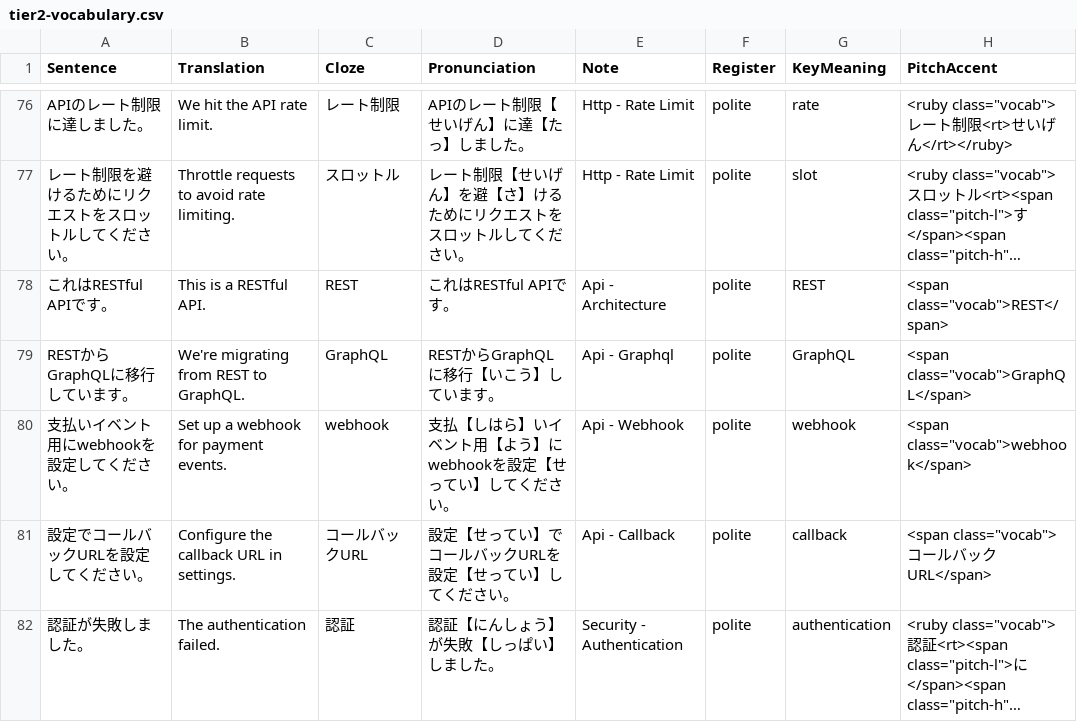
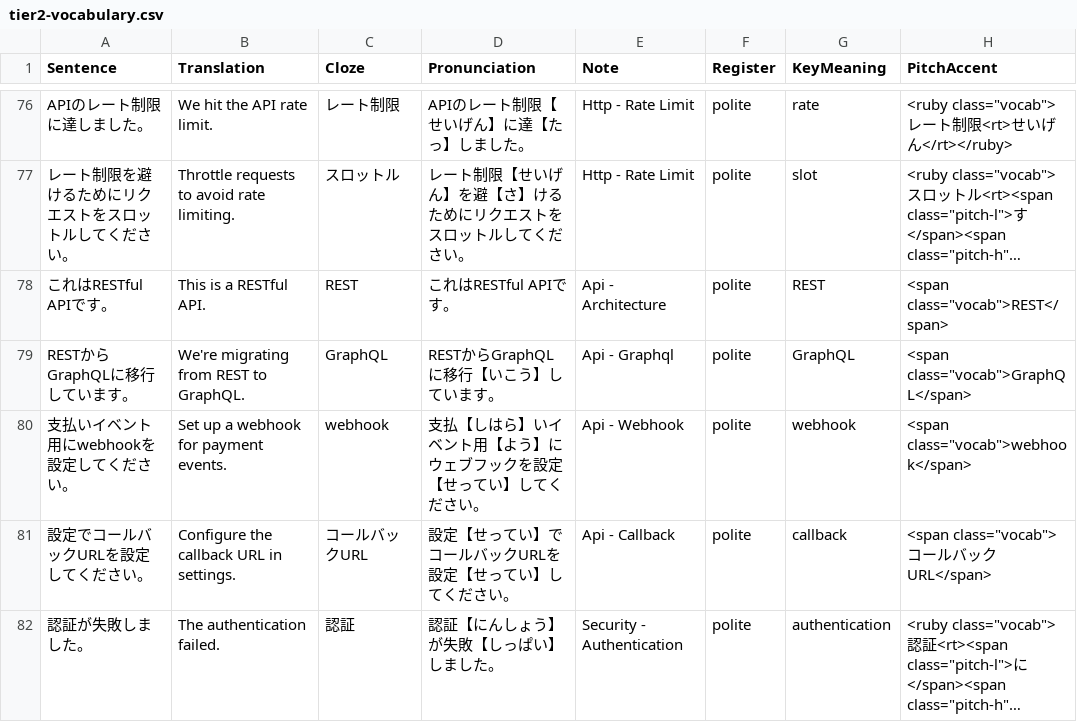
Before and after one commit to KakkoiDev/nihongo-it-anki, a CSV file: tier2-vocabulary.csv, drawn as a sheet; only a part is shown, gaps mark what is left out; long unchanged cells end in ….

```diff
--- a/tier2-vocabulary.csv
+++ b/tier2-vocabulary.csv
@@ -79,3 +79,3 @@ APIのレート制限に達しました。,We hit the API rate limit.,レート
 RESTからGraphQLに移行しています。,We're migrating from REST to GraphQL.,GraphQL,RESTからGraphQLに移行【いこう】しています。,Api - Graphql,polite,GraphQL,"<span class=""vocab"">GraphQL</span>"
-支払いイベント用にwebhookを設定してください。,Set up a webhook for payment events.,webhook,支払【しはら】いイベント用【よう】にwebhookを設定【せってい】してください。,Api - Webhook,polite,webhook,"<span class=""vocab"">webhook</span>"
+支払いイベント用にwebhookを設定してください。,Set up a webhook for payment events.,webhook,支払【しはら】いイベント用【よう】にウェブフックを設定【せってい】してください。,Api - Webhook,polite,webhook,"<span class=""vocab"">webhook</span>"
 設定でコールバックURLを設定してください。,Configure the callback URL in settings.,コールバックURL,設定【せってい】でコールバックURLを設定【せってい】してください。,Api - Callback,polite,callback,"<span class=""vocab"">コールバックURL</span>"
```
Also changed, not shown: tier1-vocabulary.csv, tier3-vocabulary.csv, 3 other files.
